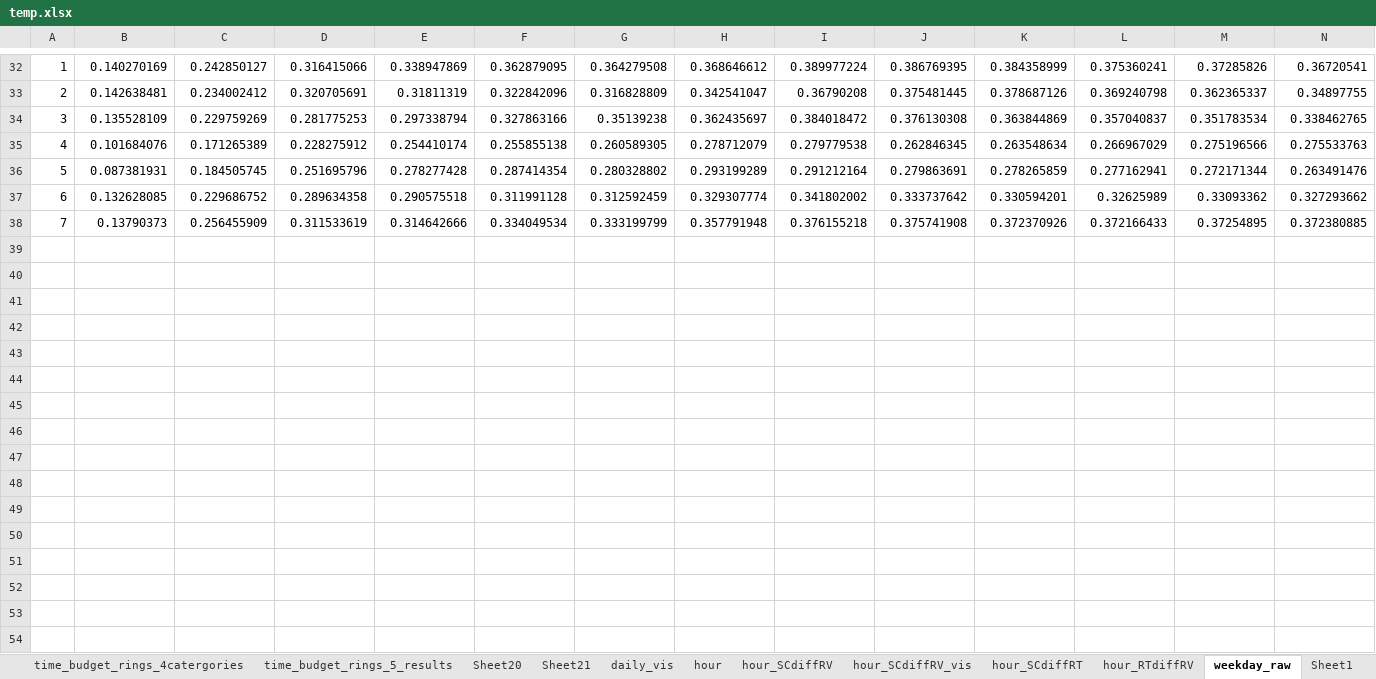
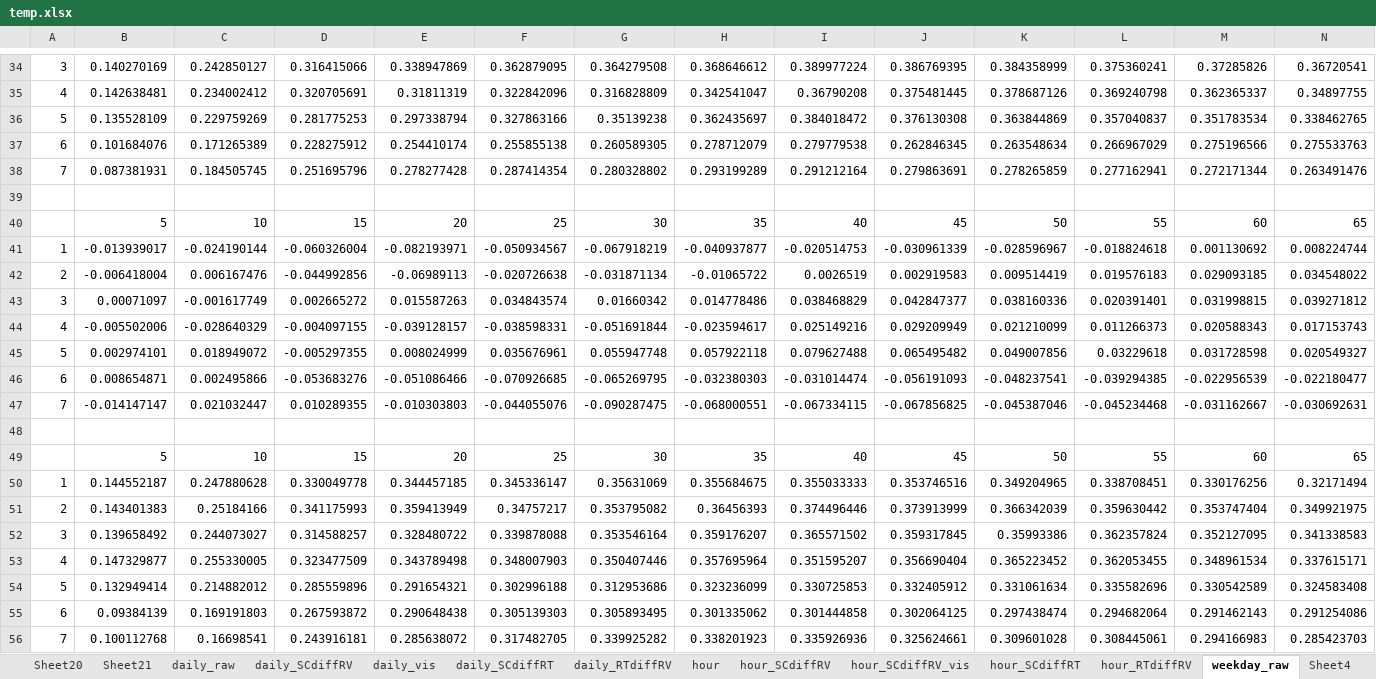
Before and after one commit to luyuliu/COTA-AccessibilityReliability, an Excel workbook: ana/temp.xlsx, sheet weekday_raw, drawn as a sheet; only a part is shown, gaps mark what is left out; values as stored, in another font and other column widths than the file's, no borders; charts and pictures not drawn; addresses are those after the commit; rows hold the shown columns only; the diff covers the shown part only; the diff names each change by its address in the sheet, - before the commit and + after, or states it on an @@ line.

```diff
--- a/ana/temp.xlsx (sheet weekday_raw)
+++ b/ana/temp.xlsx (sheet weekday_raw)
@@ sheet tab unhidden: daily_raw @@
+sheet tab: daily_SCdiffRV
+sheet tab: daily_SCdiffRT
+sheet tab: daily_RTdiffRV
+sheet tab: Sheet4
-A34: 1
+A34: 3
-A35: 2
+A35: 4
-A36: 3
+A36: 5
-A37: 4
+A37: 6
-A38: 5
+A38: 7
-row 39: 6 | 0.132628085 | 0.229686752 | 0.289634358 | 0.290575518 | 0.311991128 | 0.312592459 | 0.329307774 | 0.341802002 | 0.333737642 | 0.330594201 | 0.32625989 | 0.33093362 | 0.327293662
+row 39: (empty)
+row 40:  | 5 | 10 | 15 | 20 | 25 | 30 | 35 | 40 | 45 | 50 | 55 | 60 | 65
+row 41: 1 | -0.013939017 | -0.024190144 | -0.060326004 | -0.082193971 | -0.050934567 | -0.067918219 | -0.040937877 | -0.020514753 | -0.030961339 | -0.028596967 | -0.018824618 | 0.001130692 | 0.008224744
+row 42: 2 | -0.006418004 | 0.006167476 | -0.044992856 | -0.06989113 | -0.020726638 | -0.031871134 | -0.01065722 | 0.0026519 | 0.002919583 | 0.009514419 | 0.019576183 | 0.029093185 | 0.034548022
+row 43: 3 | 0.00071097 | -0.001617749 | 0.002665272 | 0.015587263 | 0.034843574 | 0.01660342 | 0.014778486 | 0.038468829 | 0.042847377 | 0.038160336 | 0.020391401 | 0.031998815 | 0.039271812
+row 44: 4 | -0.005502006 | -0.028640329 | -0.004097155 | -0.039128157 | -0.038598331 | -0.051691844 | -0.023594617 | 0.025149216 | 0.029209949 | 0.021210099 | 0.011266373 | 0.020588343 | 0.017153743
+row 45: 5 | 0.002974101 | 0.018949072 | -0.005297355 | 0.008024999 | 0.035676961 | 0.055947748 | 0.057922118 | 0.079627488 | 0.065495482 | 0.049007856 | 0.03229618 | 0.031728598 | 0.020549327
+row 46: 6 | 0.008654871 | 0.002495866 | -0.053683276 | -0.051086466 | -0.070926685 | -0.065269795 | -0.032380303 | -0.031014474 | -0.056191093 | -0.048237541 | -0.039294385 | -0.022956539 | -0.022180477
+row 47: 7 | -0.014147147 | 0.021032447 | 0.010289355 | -0.010303803 | -0.044055076 | -0.090287475 | -0.068000551 | -0.067334115 | -0.067856825 | -0.045387046 | -0.045234468 | -0.031162667 | -0.030692631
-row 48: 7 | 0.13790373 | 0.256455909 | 0.311533619 | 0.314642666 | 0.334049534 | 0.333199799 | 0.357791948 | 0.376155218 | 0.375741908 | 0.372370926 | 0.372166433 | 0.37254895 | 0.372380885
+row 48: (empty)
+row 49:  | 5 | 10 | 15 | 20 | 25 | 30 | 35 | 40 | 45 | 50 | 55 | 60 | 65
+row 50: 1 | 0.144552187 | 0.247880628 | 0.330049778 | 0.344457185 | 0.345336147 | 0.35631069 | 0.355684675 | 0.355033333 | 0.353746516 | 0.349204965 | 0.338708451 | 0.330176256 | 0.32171494
+row 51: 2 | 0.143401383 | 0.25184166 | 0.341175993 | 0.359413949 | 0.34757217 | 0.353795082 | 0.36456393 | 0.374496446 | 0.373913999 | 0.366342039 | 0.359630442 | 0.353747404 | 0.349921975
+row 52: 3 | 0.139658492 | 0.244073027 | 0.314588257 | 0.328480722 | 0.339878088 | 0.353546164 | 0.359176207 | 0.365571502 | 0.359317845 | 0.35993386 | 0.362357824 | 0.352127095 | 0.341338583
+row 53: 4 | 0.147329877 | 0.255330005 | 0.323477509 | 0.343789498 | 0.348007903 | 0.350407446 | 0.357695964 | 0.351595207 | 0.356690404 | 0.365223452 | 0.362053455 | 0.348961534 | 0.337615171
+row 54: 5 | 0.132949414 | 0.214882012 | 0.285559896 | 0.291654321 | 0.302996188 | 0.312953686 | 0.323236099 | 0.330725853 | 0.332405912 | 0.331061634 | 0.335582696 | 0.330542589 | 0.324583408
+row 55: 6 | 0.09384139 | 0.169191803 | 0.267593872 | 0.290648438 | 0.305139303 | 0.305893495 | 0.301335062 | 0.301444858 | 0.302064125 | 0.297438474 | 0.294682064 | 0.291462143 | 0.291254086
+row 56: 7 | 0.100112768 | 0.16698541 | 0.243916181 | 0.285638072 | 0.317482705 | 0.339925282 | 0.338201923 | 0.335926936 | 0.325624661 | 0.309601028 | 0.308445061 | 0.294166983 | 0.285423703
```
Also changed, not shown: 23 added rows and 21 removed rows elsewhere in this sheet, sheet Sheet1, charts or pictures, 8 other files.
